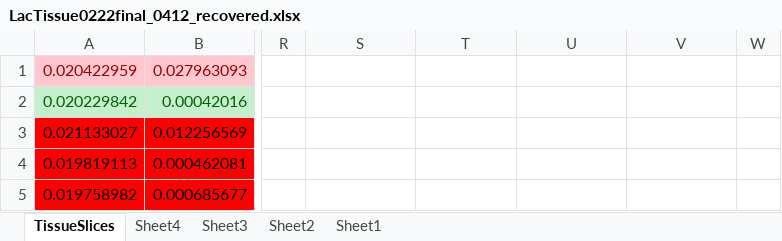
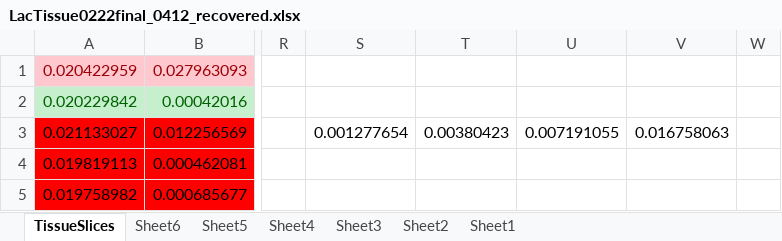
Before and after one commit to FayyazA/bioreactor-kinetic-analysis, an Excel workbook: LacTissue0222final_0412_recovered.xlsx, sheet TissueSlices, drawn as a sheet; only a part is shown, gaps mark what is left out; values as stored, in another font and other column widths than the file's, no borders; charts and pictures and conditional formats not drawn; the diff names each change by its address in the sheet, - before the commit and + after, or states it on an @@ line.

```diff
--- a/LacTissue0222final_0412_recovered.xlsx (sheet TissueSlices)
+++ b/LacTissue0222final_0412_recovered.xlsx (sheet TissueSlices)
+sheet tab: Sheet6
+sheet tab: Sheet5
-S3: (empty)
+S3: 0.001277654
-T3: (empty)
+T3: 0.00380423
-U3: (empty)
+U3: 0.007191055
-V3: (empty)
+V3: 0.016758063
```
Also changed, not shown: Lacex_summary_FinalConfirmation.xlsx.
